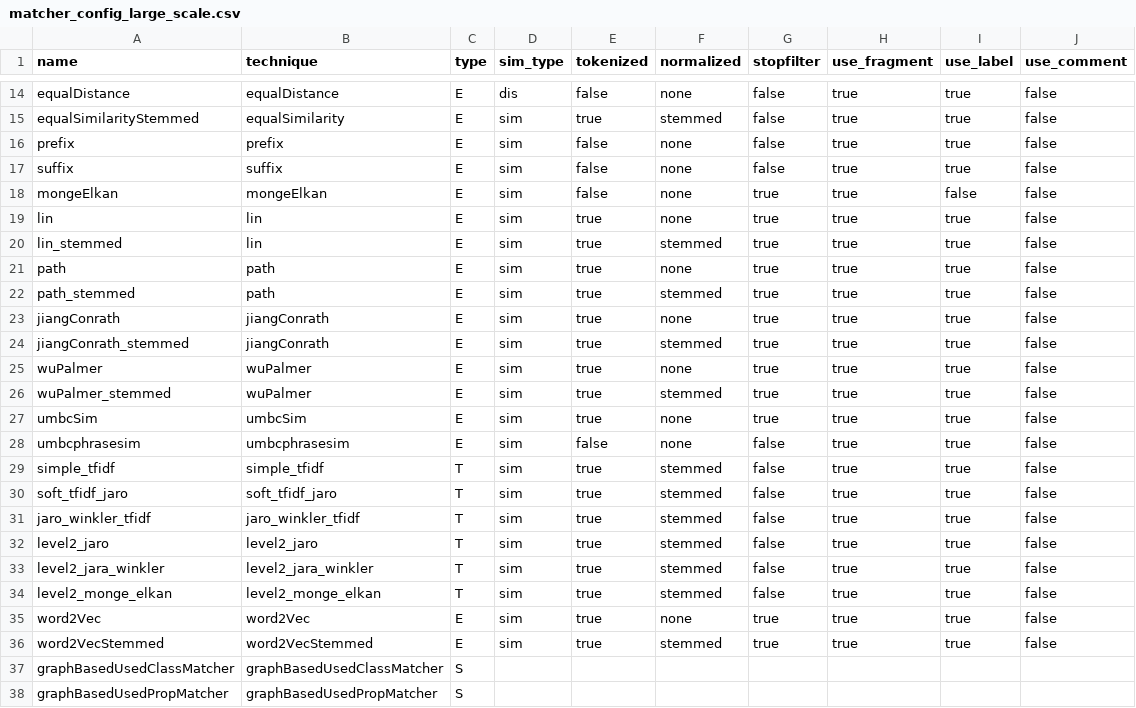
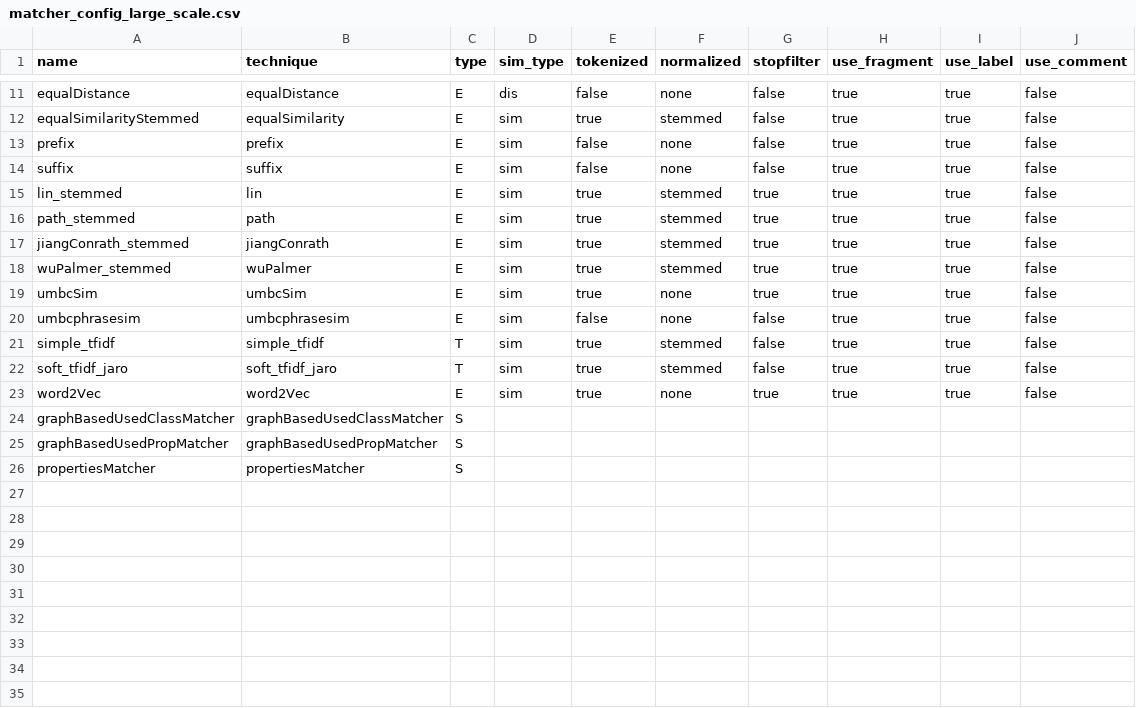
Before and after one commit to dice89/master-thesis, a CSV file: ontologymatcher/config/matcher_config_large_scale.csv, drawn as a sheet; only a part is shown, gaps mark what is left out; the diff covers the shown part only.

Commit message:
Added AML Properties Matcher

```diff
--- a/ontologymatcher/config/matcher_config_large_scale.csv
+++ b/ontologymatcher/config/matcher_config_large_scale.csv
@@ -17,10 +14,5 @@ prefix,prefix,E,sim,false,none,false,true,true,false
 suffix,suffix,E,sim,false,none,false,true,true,false
-mongeElkan,mongeElkan,E,sim,false,none,true,true,false,false
-lin,lin,E,sim,true,none,true,true,true,false
 lin_stemmed,lin,E,sim,true,stemmed,true,true,true,false
-path,path,E,sim,true,none,true,true,true,false
 path_stemmed,path,E,sim,true,stemmed,true,true,true,false
-jiangConrath,jiangConrath,E,sim,true,none,true,true,true,false
 jiangConrath_stemmed,jiangConrath,E,sim,true,stemmed,true,true,true,false
-wuPalmer,wuPalmer,E,sim,true,none,true,true,true,false
 wuPalmer_stemmed,wuPalmer,E,sim,true,stemmed,true,true,true,false
@@ -30,9 +22,5 @@ simple_tfidf,simple_tfidf,T,sim,true,stemmed,false,true,true,false
 soft_tfidf_jaro,soft_tfidf_jaro,T,sim,true,stemmed,false,true,true,false
-jaro_winkler_tfidf,jaro_winkler_tfidf,T,sim,true,stemmed,false,true,true,false
-level2_jaro,level2_jaro,T,sim,true,stemmed,false,true,true,false
-level2_jara_winkler,level2_jara_winkler,T,sim,true,stemmed,false,true,true,false
-level2_monge_elkan,level2_monge_elkan,T,sim,true,stemmed,false,true,true,false
 word2Vec,word2Vec,E,sim,true,none,true,true,true,false
-word2VecStemmed,word2VecStemmed,E,sim,true,stemmed,true,true,true,false
 graphBasedUsedClassMatcher,graphBasedUsedClassMatcher,S
 graphBasedUsedPropMatcher,graphBasedUsedPropMatcher,S
+propertiesMatcher,propertiesMatcher,S
```
Also changed, not shown: 3 removed rows elsewhere in this file, 11 other files.
